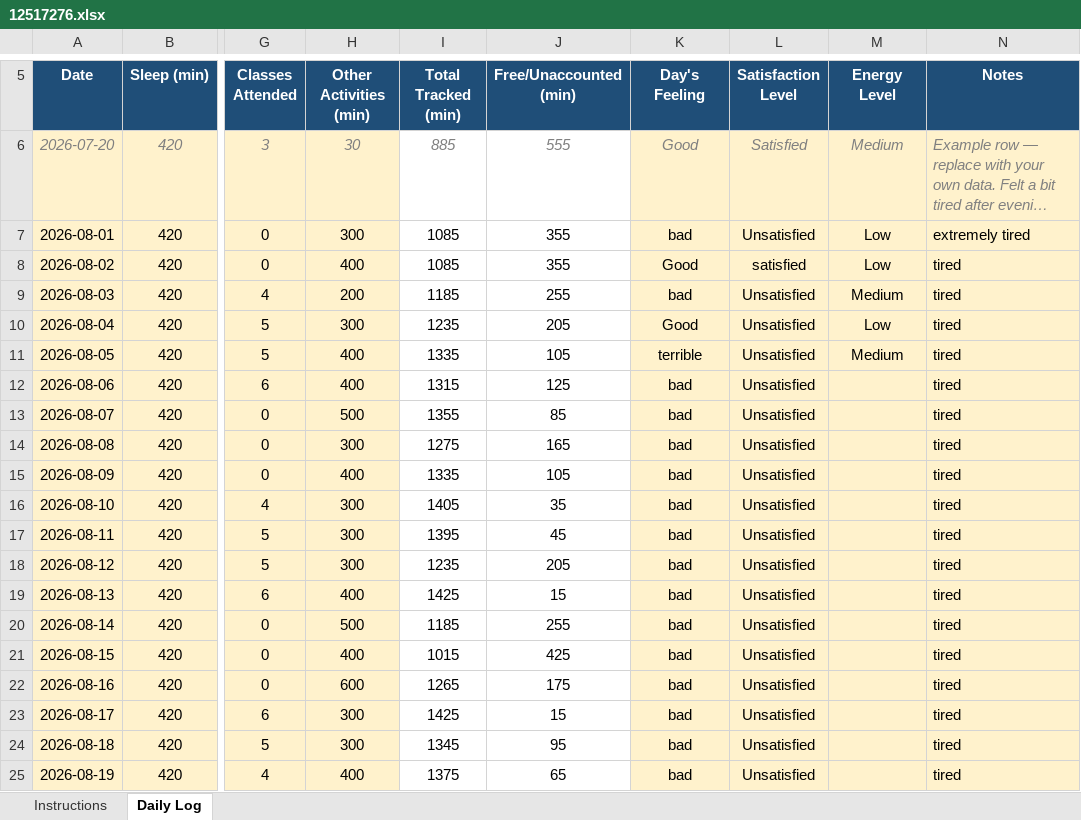
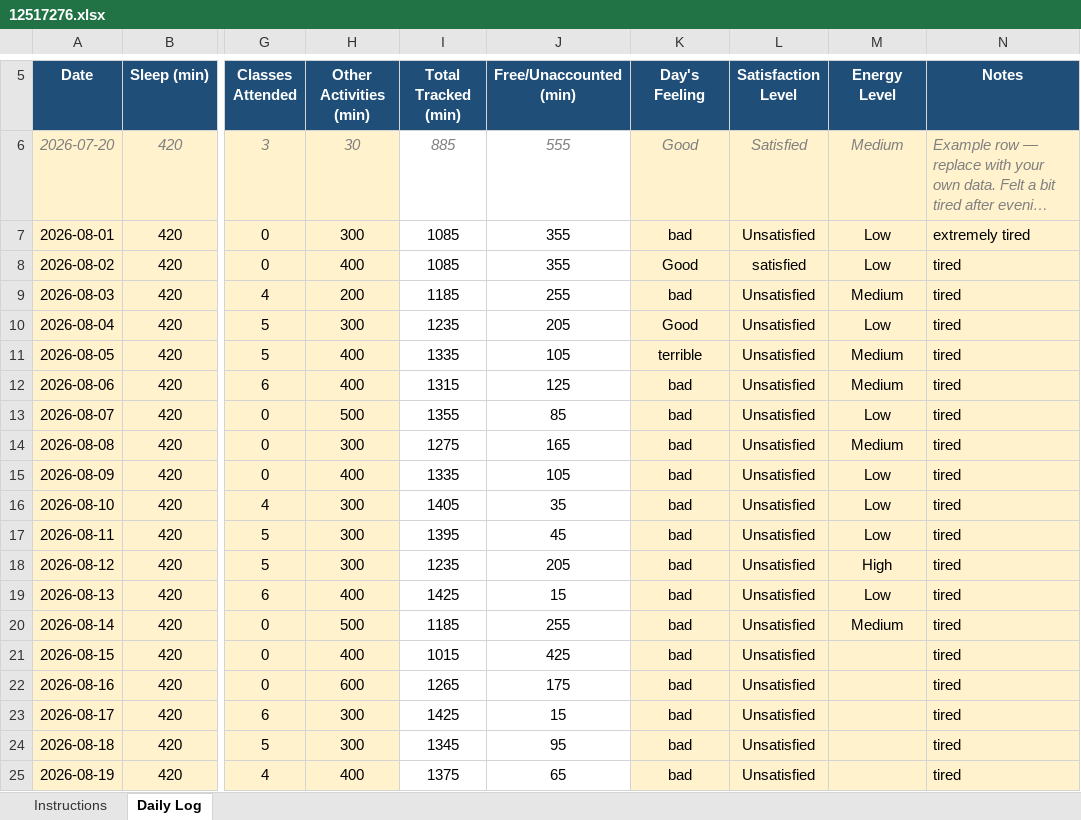
Before and after one commit to subhrim-codeshe/cap_776, an Excel workbook: 12517276.xlsx, sheet Daily Log, drawn as a sheet; only a part is shown, gaps mark what is left out; long unchanged cells end in …; values as stored, in another font and other column widths than the file's, no borders; conditional formats not drawn; the diff names each change by its address in the sheet, - before the commit and + after, or states it on an @@ line.

Commit message:
Daily update 06-09-2026

```diff
--- a/12517276.xlsx (sheet Daily Log)
+++ b/12517276.xlsx (sheet Daily Log)
-M12 (Energy Level): (empty)
+M12 (Energy Level): Medium
-M13 (Energy Level): (empty)
+M13 (Energy Level): Low
-M14 (Energy Level): (empty)
+M14 (Energy Level): Medium
-M15:M17 (Energy Level): (empty)
+M15:M17 (Energy Level): Low
-M18 (Energy Level): (empty)
+M18 (Energy Level): High
-M19 (Energy Level): (empty)
+M19 (Energy Level): Low
-M20 (Energy Level): (empty)
+M20 (Energy Level): Medium
```
